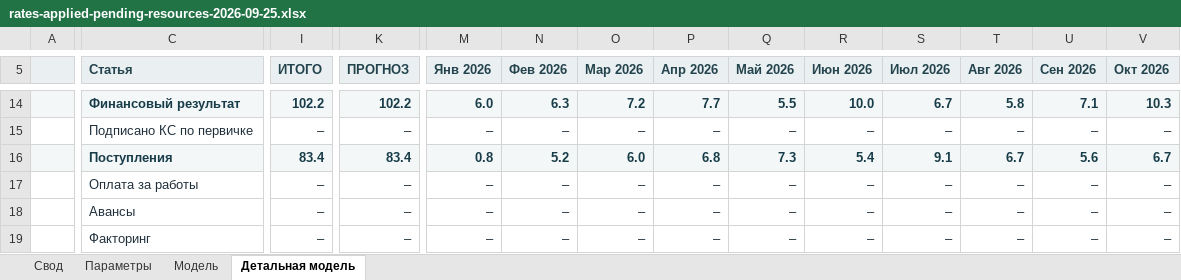
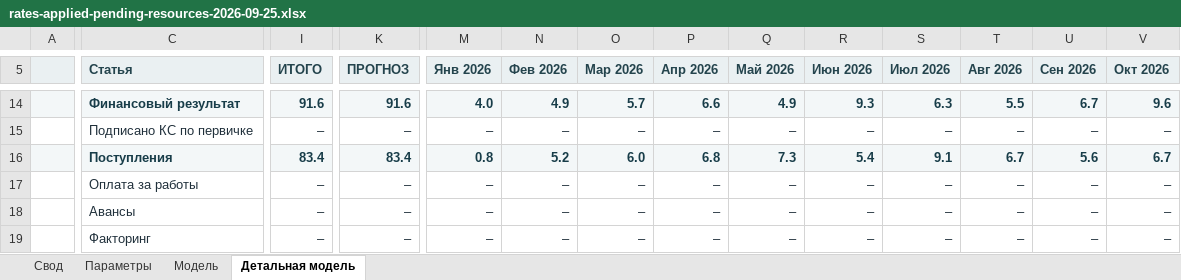
Before and after one commit to shotik83-netizen/model, an Excel workbook: data/contractors/derived-4700134228/models/rates-applied-pending-resources-2026-09-25.xlsx, sheet Детальная модель, drawn as a sheet; only a part is shown, gaps mark what is left out; values as stored, in another font and other column widths than the file's, no borders; the diff covers the shown part only; the diff names each change by its address in the sheet, - before the commit and + after, or states it on an @@ line.

```diff
--- a/data/contractors/derived-4700134228/models/rates-applied-pending-resources-2026-09-25.xlsx (sheet Детальная модель)
+++ b/data/contractors/derived-4700134228/models/rates-applied-pending-resources-2026-09-25.xlsx (sheet Детальная модель)
-I14 (ИТОГО): 102.2
+I14 (ИТОГО): 91.6
-K14 (ПРОГНОЗ): 102.2
+K14 (ПРОГНОЗ): 91.6
-M14 (Янв 2026): 6.0
+M14 (Янв 2026): 4.0
-N14 (Фев 2026): 6.3
+N14 (Фев 2026): 4.9
-O14 (Мар 2026): 7.2
+O14 (Мар 2026): 5.7
-P14 (Апр 2026): 7.7
+P14 (Апр 2026): 6.6
-Q14 (Май 2026): 5.5
+Q14 (Май 2026): 4.9
-R14 (Июн 2026): 10.0
+R14 (Июн 2026): 9.3
-S14 (Июл 2026): 6.7
+S14 (Июл 2026): 6.3
-T14 (Авг 2026): 5.8
+T14 (Авг 2026): 5.5
-U14 (Сен 2026): 7.1
+U14 (Сен 2026): 6.7
-V14 (Окт 2026): 10.3
+V14 (Окт 2026): 9.6
```
Also changed, not shown: 86 edited cells and cell formats elsewhere in this sheet, sheet Модель, sheet Свод.
